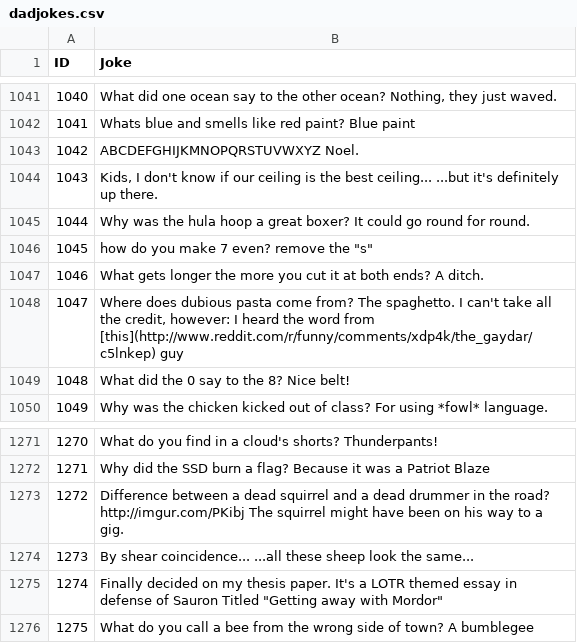
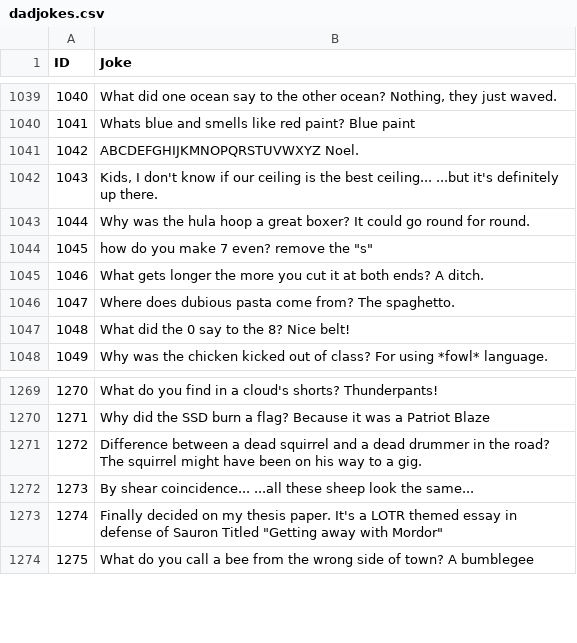
Before and after one commit to jSith/GroupBot, a CSV file: dadjokes.csv, drawn as a sheet; only a part is shown, gaps mark what is left out; the diff covers the shown part only.

Commit message:
clean jokes

```diff
--- a/dadjokes.csv
+++ b/dadjokes.csv
@@ -1048 +1046 @@
-1047,"Where does dubious pasta come from? The spaghetto. I can't take all the credit, however: I heard the word from [this](http://www.reddit.com/r/funny/comments/xdp4k/the_gaydar/c5lnkep) guy"
+1047,Where does dubious pasta come from? The spaghetto.
@@ -1273 +1271 @@
-1272,"Difference between a dead squirrel and a dead drummer in the road? http://imgur.com/PKibj The squirrel might have been on his way to a gig."
+1272,Difference between a dead squirrel and a dead drummer in the road? The squirrel might have been on his way to a gig.
```
Also changed, not shown: 2 removed rows and 11 edited cells elsewhere in this file.
